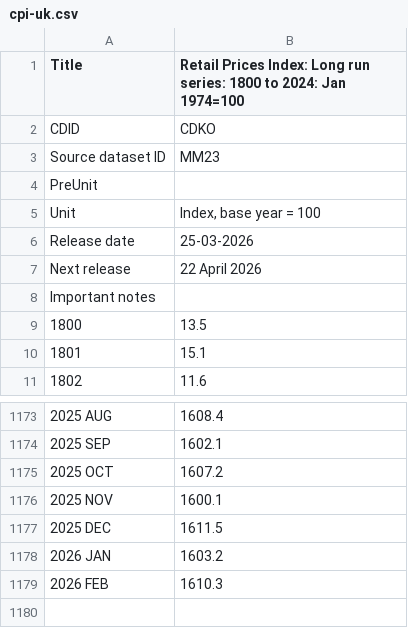
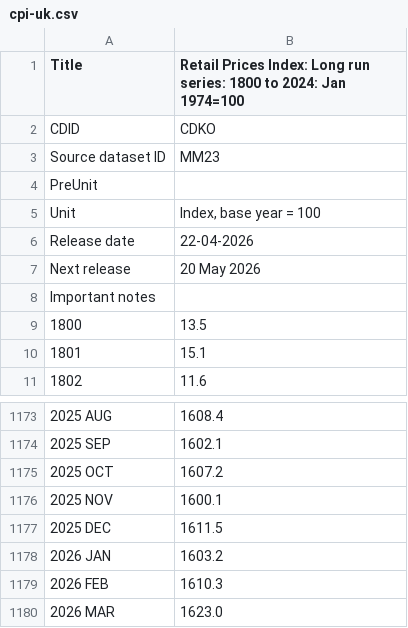
Before and after one commit to datasets/cpi-gb, a CSV file: cache/cpi-uk.csv, drawn as a sheet; only a part is shown, gaps mark what is left out.

```diff
--- a/cache/cpi-uk.csv
+++ b/cache/cpi-uk.csv
@@ -5,4 +5,4 @@
 "Unit","Index, base year = 100"
-"Release date","25-03-2026"
-"Next release","22 April 2026"
+"Release date","22-04-2026"
+"Next release","20 May 2026"
 "Important notes",
@@ -1179 +1179,2 @@
 "2026 FEB","1610.3"
+"2026 MAR","1623.0"
```
Also changed, not shown: cache/inflation-uk.csv, data/cpi-uk-monthly.csv.
